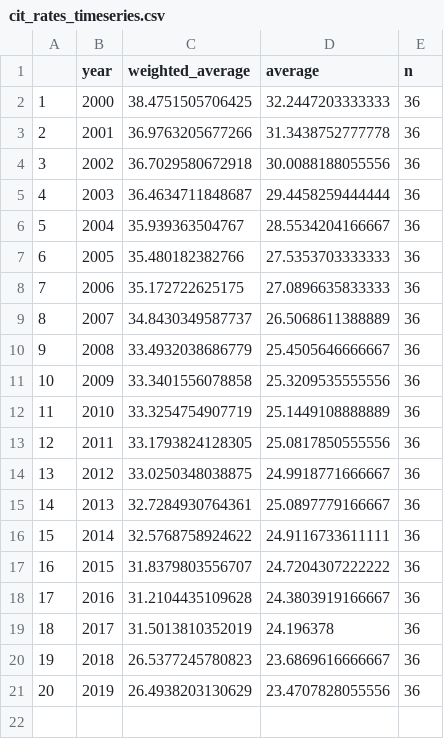
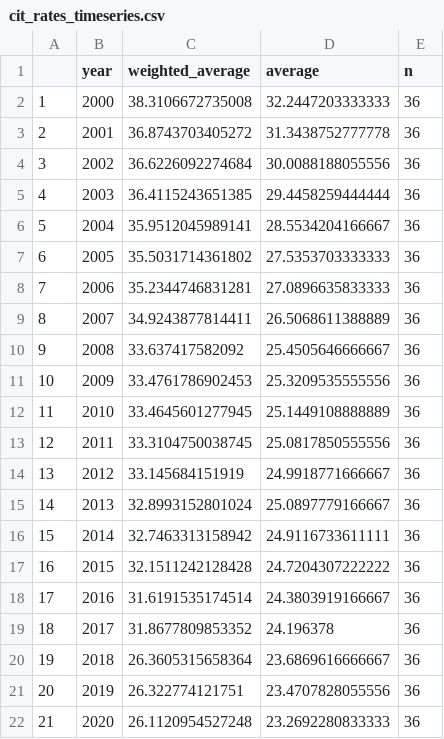
Before and after one commit to TaxFoundation/capital-cost-recovery, a CSV file: final-outputs/cit_rates_timeseries.csv, drawn as a sheet.

```diff
--- a/final-outputs/cit_rates_timeseries.csv
+++ b/final-outputs/cit_rates_timeseries.csv
@@ -1,21 +1,22 @@
 "","year","weighted_average","average","n"
-"1","2000",38.4751505706425,32.2447203333333,36
-"2","2001",36.9763205677266,31.3438752777778,36
-"3","2002",36.7029580672918,30.0088188055556,36
-"4","2003",36.4634711848687,29.4458259444444,36
-"5","2004",35.939363504767,28.5534204166667,36
-"6","2005",35.480182382766,27.5353703333333,36
-"7","2006",35.172722625175,27.0896635833333,36
-"8","2007",34.8430349587737,26.5068611388889,36
-"9","2008",33.4932038686779,25.4505646666667,36
-"10","2009",33.3401556078858,25.3209535555556,36
-"11","2010",33.3254754907719,25.1449108888889,36
-"12","2011",33.1793824128305,25.0817850555556,36
-"13","2012",33.0250348038875,24.9918771666667,36
-"14","2013",32.7284930764361,25.0897779166667,36
-"15","2014",32.5768758924622,24.9116733611111,36
-"16","2015",31.8379803556707,24.7204307222222,36
-"17","2016",31.2104435109628,24.3803919166667,36
-"18","2017",31.5013810352019,24.196378,36
-"19","2018",26.5377245780823,23.6869616666667,36
-"20","2019",26.4938203130629,23.4707828055556,36
+"1","2000",38.3106672735008,32.2447203333333,36
+"2","2001",36.8743703405272,31.3438752777778,36
+"3","2002",36.6226092274684,30.0088188055556,36
+"4","2003",36.4115243651385,29.4458259444444,36
+"5","2004",35.9512045989141,28.5534204166667,36
+"6","2005",35.5031714361802,27.5353703333333,36
+"7","2006",35.2344746831281,27.0896635833333,36
+"8","2007",34.9243877814411,26.5068611388889,36
+"9","2008",33.637417582092,25.4505646666667,36
+"10","2009",33.4761786902453,25.3209535555556,36
+"11","2010",33.4645601277945,25.1449108888889,36
+"12","2011",33.3104750038745,25.0817850555556,36
+"13","2012",33.145684151919,24.9918771666667,36
+"14","2013",32.8993152801024,25.0897779166667,36
+"15","2014",32.7463313158942,24.9116733611111,36
+"16","2015",32.1511242128428,24.7204307222222,36
+"17","2016",31.6191535174514,24.3803919166667,36
+"18","2017",31.8677809853352,24.196378,36
+"19","2018",26.3605315658364,23.6869616666667,36
+"20","2019",26.322774121751,23.4707828055556,36
+"21","2020",26.1120954527248,23.2692280833333,36
```
Also changed, not shown: final-data/npv_all_years.csv, final-outputs/eu_cctb.csv, 5 other files.
